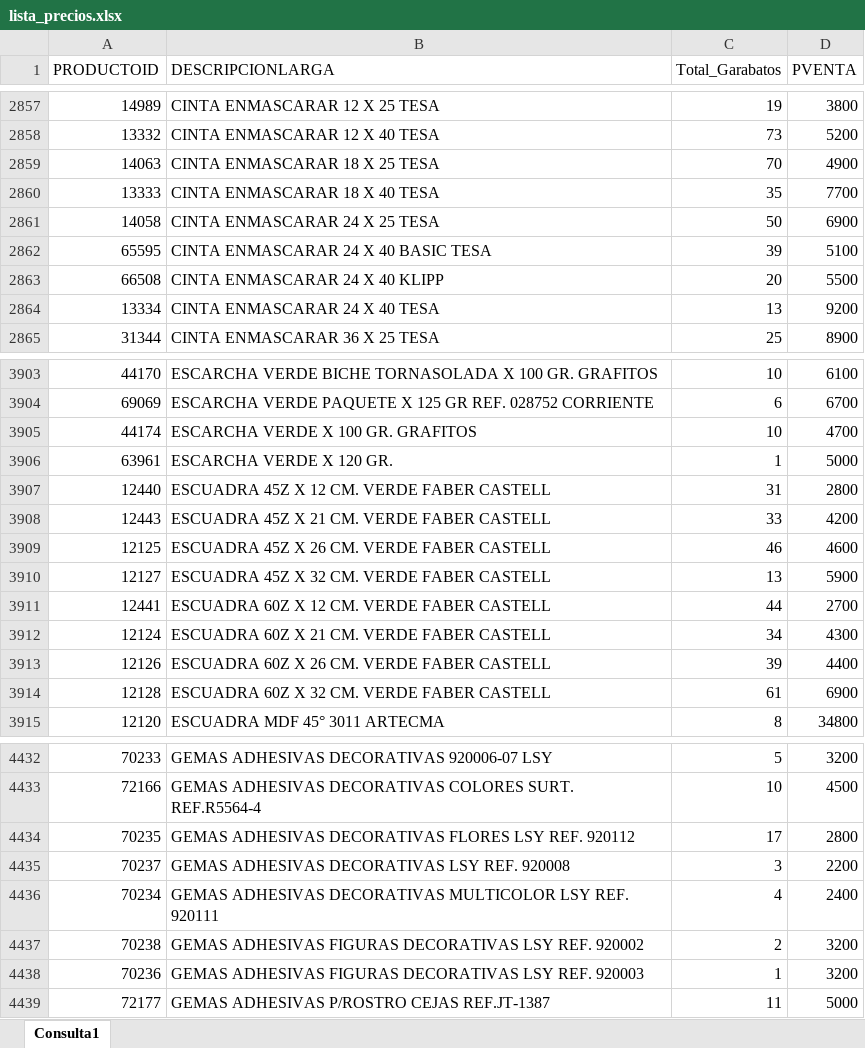
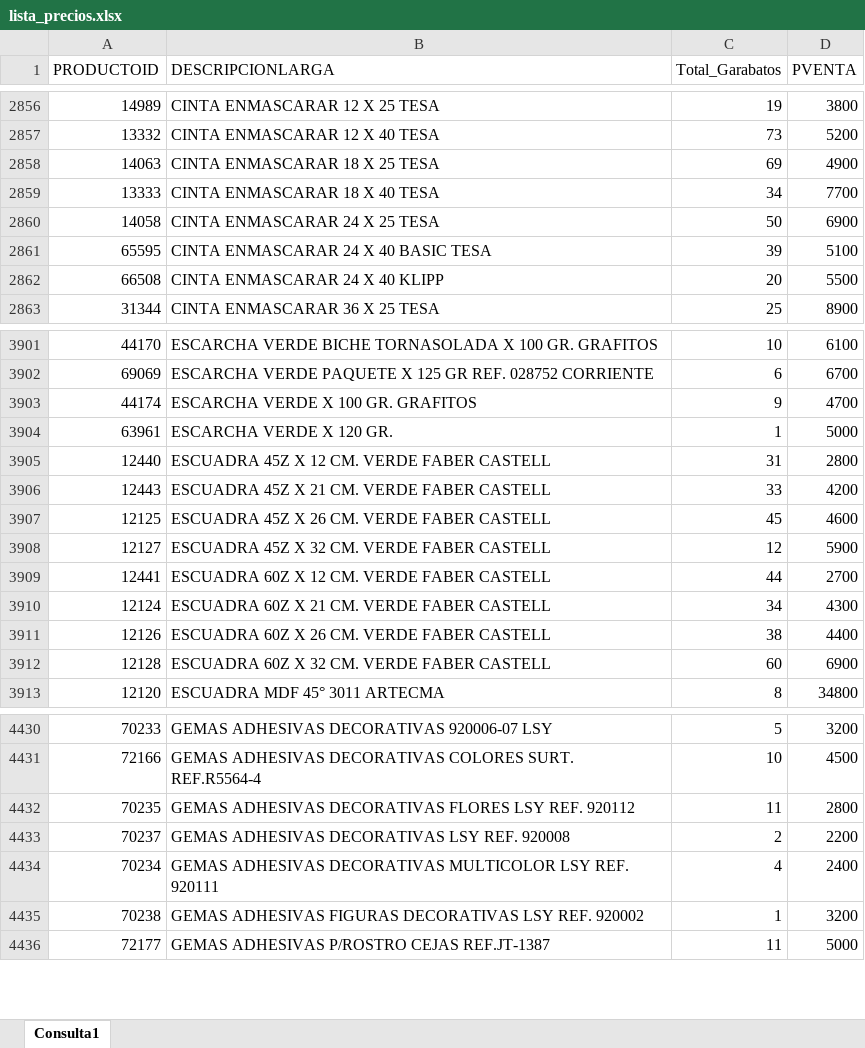
Before and after one commit to GarabatosOscar/lista-de-productos, an Excel workbook: lista_precios.xlsx, sheet Consulta1, drawn as a sheet; only a part is shown, gaps mark what is left out; values as stored, in another font and other column widths than the file's, no borders; table styles not drawn; removed rows and columns are numbered as before the commit, all else as after; the diff covers the shown part only; the diff names each change by its address in the sheet, - before the commit and + after, or states it on an @@ line.

```diff
--- a/lista_precios.xlsx (sheet Consulta1)
+++ b/lista_precios.xlsx (sheet Consulta1)
-C2858 (Total_Garabatos): 70
+C2858 (Total_Garabatos): 69
-C2859 (Total_Garabatos): 35
+C2859 (Total_Garabatos): 34
-row 2864: 13334 | CINTA ENMASCARAR 24 X 40 TESA | 13 | 9200
-C3903 (Total_Garabatos): 10
+C3903 (Total_Garabatos): 9
-C3907 (Total_Garabatos): 46
+C3907 (Total_Garabatos): 45
-C3908 (Total_Garabatos): 13
+C3908 (Total_Garabatos): 12
-C3911 (Total_Garabatos): 39
+C3911 (Total_Garabatos): 38
-C3912 (Total_Garabatos): 61
+C3912 (Total_Garabatos): 60
-C4432 (Total_Garabatos): 17
+C4432 (Total_Garabatos): 11
-C4433 (Total_Garabatos): 3
+C4433 (Total_Garabatos): 2
-C4435 (Total_Garabatos): 2
+C4435 (Total_Garabatos): 1
-row 4438: 70236 | GEMAS ADHESIVAS FIGURAS DECORATIVAS LSY REF. 920003 | 1 | 3200
```
Also changed, not shown: 3 added rows, 9 removed rows, 1 moved row and 279 edited cells elsewhere in this sheet.
